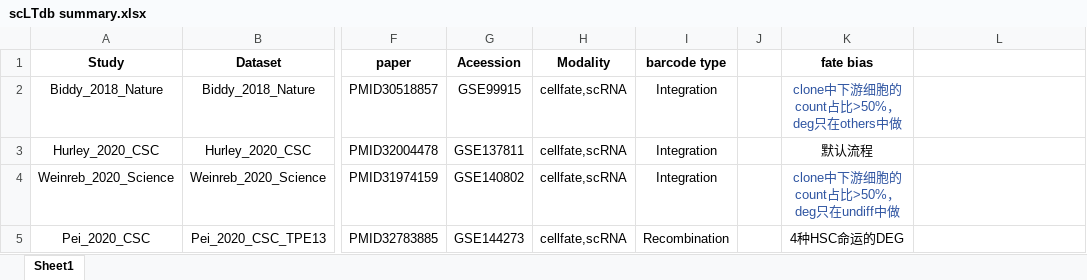
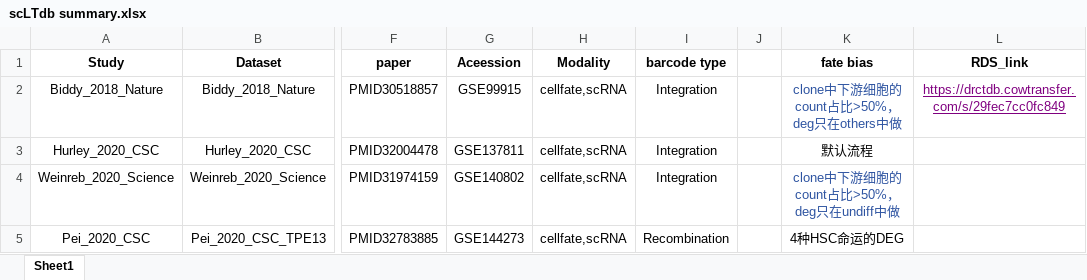
Before and after one commit to jiang-junyao/FateMapper, an Excel workbook: scLT/scLTdb summary.xlsx, sheet Sheet1, drawn as a sheet; only a part is shown, gaps mark what is left out; values as stored, in another font and other column widths than the file's, no borders; the diff names each change by its address in the sheet, - before the commit and + after, or states it on an @@ line.

Commit message:
Update scLTdb summary.xlsx

```diff
--- a/scLT/scLTdb summary.xlsx (sheet Sheet1)
+++ b/scLT/scLTdb summary.xlsx (sheet Sheet1)
-L1: (empty)
+L1: RDS_link
-L2 (RDS_link): (empty)
+L2 (RDS_link): https://drctdb.cowtransfer.com/s/29fec7cc0fc849
```
